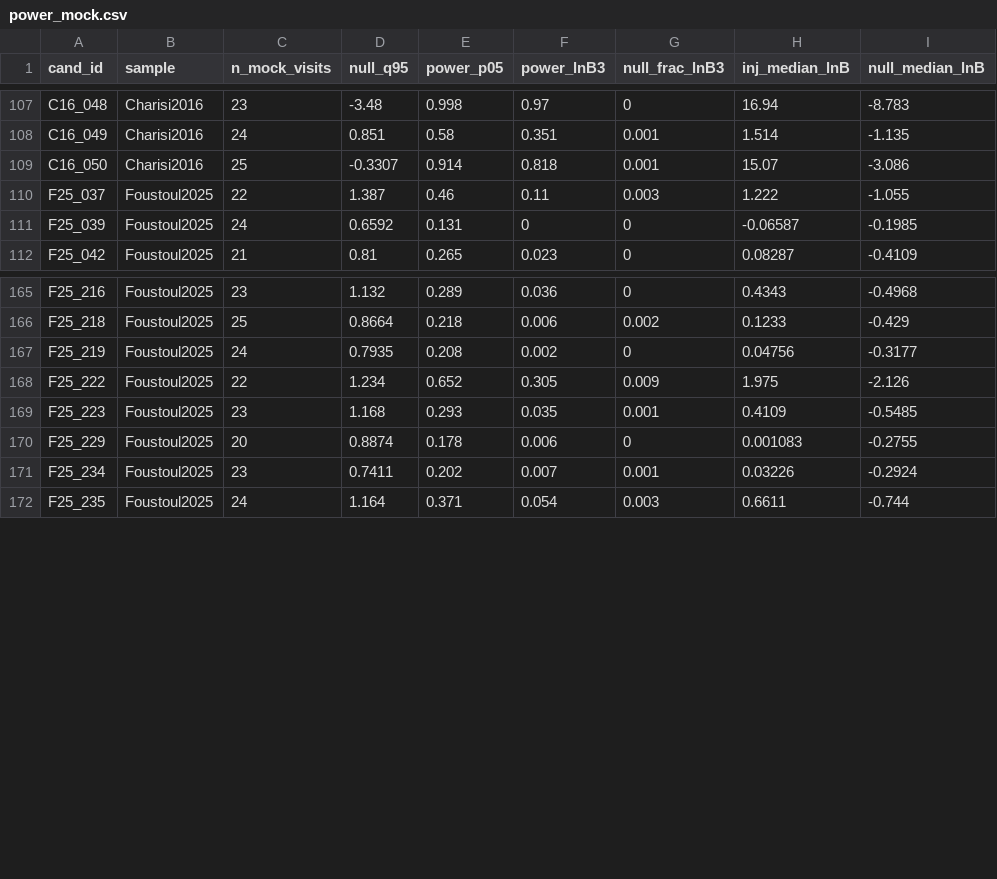
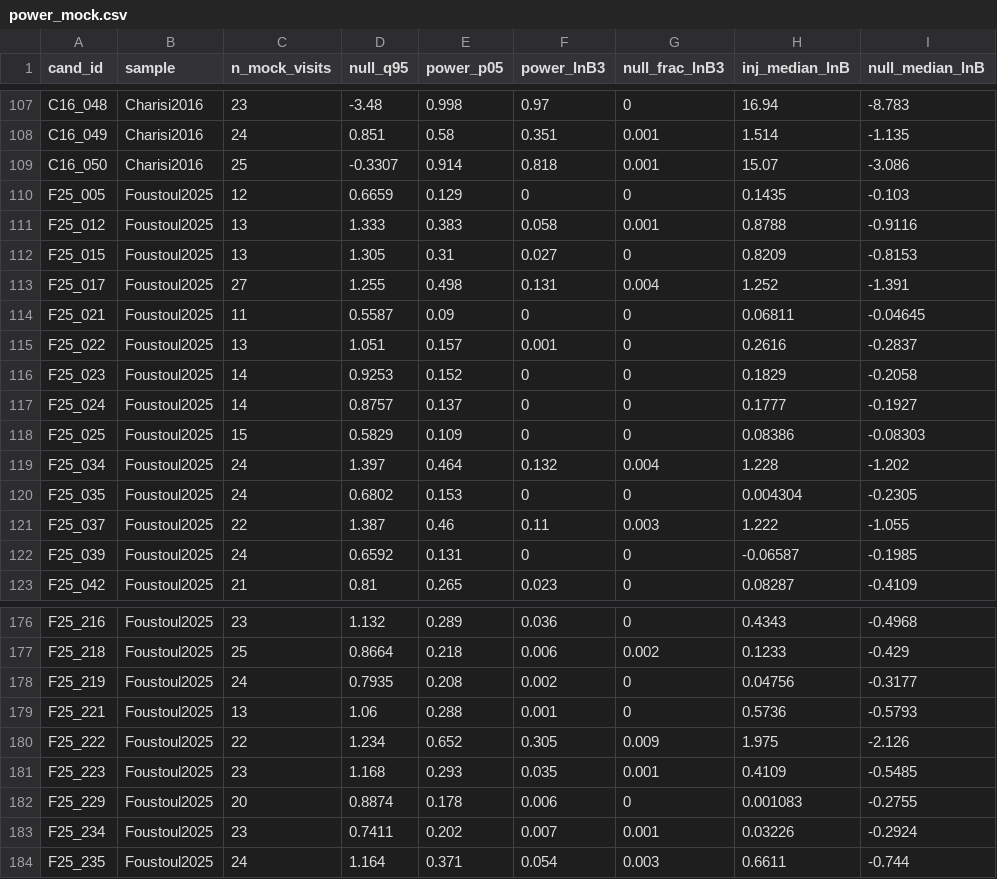
Before and after one commit to brkh1222-byte/gaia-dr4-periodic-quasars, a CSV file: results/frozen/power_mock.csv, drawn as a sheet; only a part is shown, gaps mark what is left out; the diff names each change by its address in the sheet, - before the commit and + after, or states it on an @@ line.

```diff
--- a/results/frozen/power_mock.csv
+++ b/results/frozen/power_mock.csv
+row 110: F25_005 | Foustoul2025 | 12 | 0.6659 | 0.129 | 0 | 0 | 0.1435 | -0.103
+row 111: F25_012 | Foustoul2025 | 13 | 1.333 | 0.383 | 0.058 | 0.001 | 0.8788 | -0.9116
+row 112: F25_015 | Foustoul2025 | 13 | 1.305 | 0.31 | 0.027 | 0 | 0.8209 | -0.8153
+row 113: F25_017 | Foustoul2025 | 27 | 1.255 | 0.498 | 0.131 | 0.004 | 1.252 | -1.391
+row 114: F25_021 | Foustoul2025 | 11 | 0.5587 | 0.09 | 0 | 0 | 0.06811 | -0.04645
+row 115: F25_022 | Foustoul2025 | 13 | 1.051 | 0.157 | 0.001 | 0 | 0.2616 | -0.2837
+row 116: F25_023 | Foustoul2025 | 14 | 0.9253 | 0.152 | 0 | 0 | 0.1829 | -0.2058
+row 117: F25_024 | Foustoul2025 | 14 | 0.8757 | 0.137 | 0 | 0 | 0.1777 | -0.1927
+row 118: F25_025 | Foustoul2025 | 15 | 0.5829 | 0.109 | 0 | 0 | 0.08386 | -0.08303
+row 119: F25_034 | Foustoul2025 | 24 | 1.397 | 0.464 | 0.132 | 0.004 | 1.228 | -1.202
+row 120: F25_035 | Foustoul2025 | 24 | 0.6802 | 0.153 | 0 | 0 | 0.004304 | -0.2305
+row 179: F25_221 | Foustoul2025 | 13 | 1.06 | 0.288 | 0.001 | 0 | 0.5736 | -0.5793
```
Also changed, not shown: results/frozen/discovery_summary.csv, results/frozen/frozen_params.csv, 4 other files.
